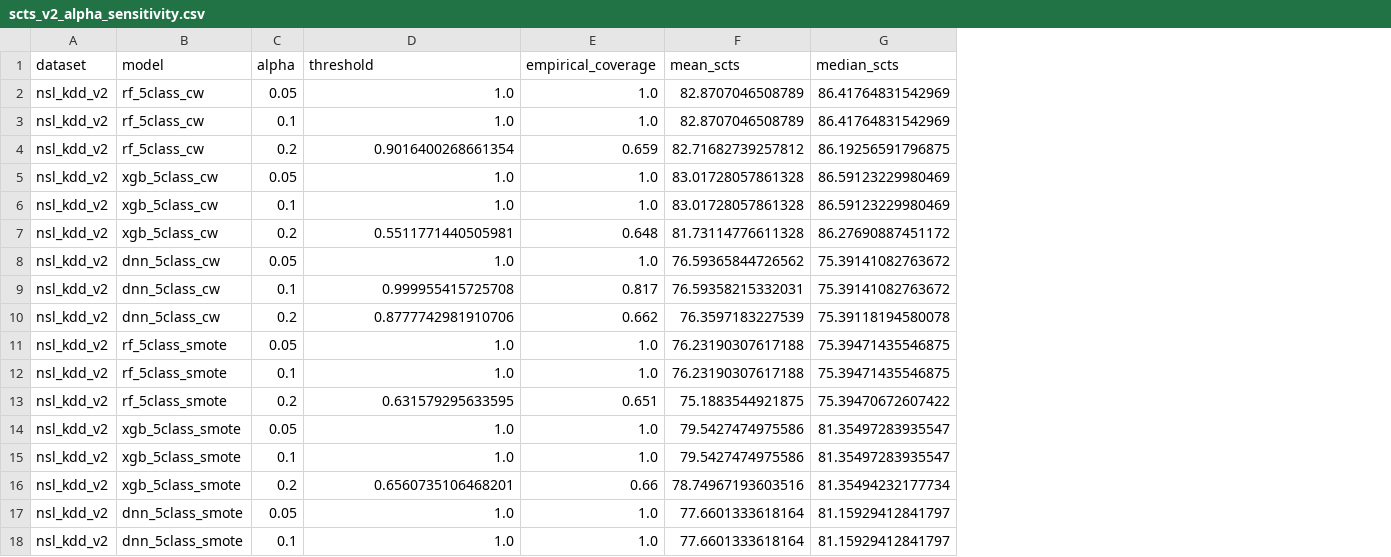
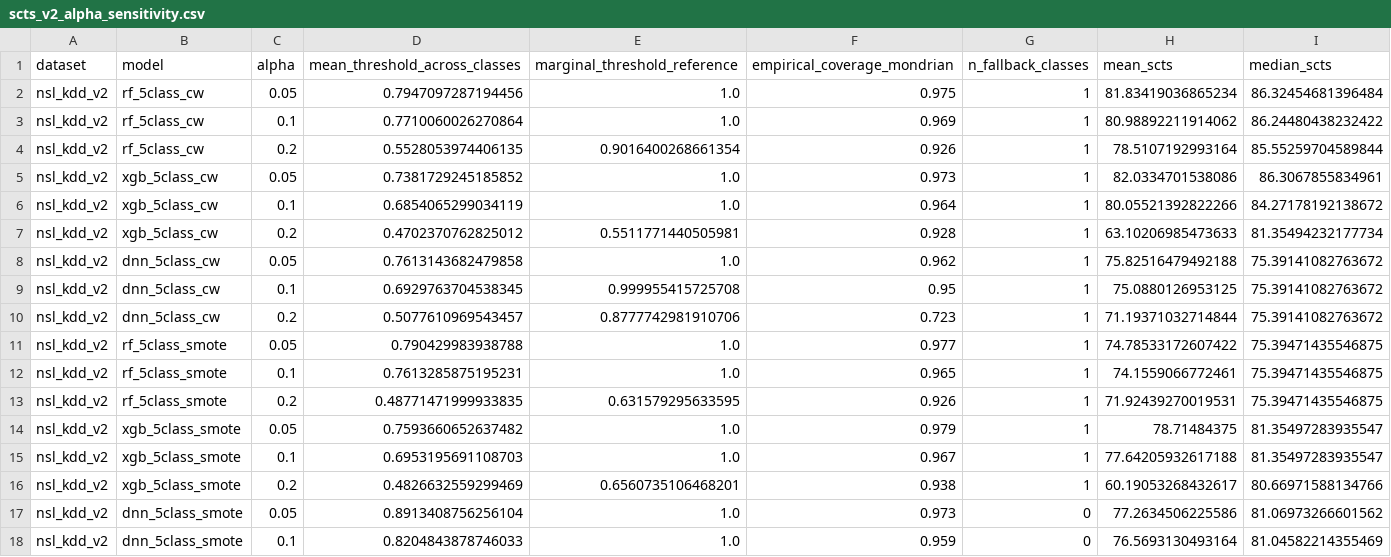
Before and after one commit to anasbiswas1/xids-research, a CSV file: results/tables/scts_v2_alpha_sensitivity.csv, drawn as a sheet; only a part is shown; removed rows and columns are numbered as before the commit, all else as after; the diff covers the shown part only; the diff names each change by its address in the sheet, - before the commit and + after, or states it on an @@ line.

Commit message:
Notebook 07c: SCTS-v2 trust score with Mondrian per-class conformal (18 models, geometric mean of calibration+stability+conformal, per-class thresholds with n<30 fallback, alpha sensitivity, per-class summary)

```diff
--- a/results/tables/scts_v2_alpha_sensitivity.csv
+++ b/results/tables/scts_v2_alpha_sensitivity.csv
+column D (mean_threshold_across_classes), rows 2-18: 0.7947097287194456 | 0.7710060026270864 | 0.5528053974406135 | 0.7381729245185852 | 0.6854065299034119 | 0.4702370762825012 | 0.7613143682479858 | 0.6929763704538345 | 0.5077610969543457 | 0.790429983938788 | 0.7613285875195231 | 0.48771471999933835 | 0.7593660652637482 | 0.6953195691108703 | 0.4826632559299469 | 0.8913408756256104 | 0.8204843878746033
-column E (empirical_coverage), rows 2-18: 1.0 | 1.0 | 0.659 | 1.0 | 1.0 | 0.648 | 1.0 | 0.817 | 0.662 | 1.0 | 1.0 | 0.651 | 1.0 | 1.0 | 0.66 | 1.0 | 1.0
+column F (empirical_coverage_mondrian), rows 2-18: 0.975 | 0.969 | 0.926 | 0.973 | 0.964 | 0.928 | 0.962 | 0.95 | 0.723 | 0.977 | 0.965 | 0.926 | 0.979 | 0.967 | 0.938 | 0.973 | 0.959
+column G (n_fallback_classes), rows 2-18: 1 | 1 | 1 | 1 | 1 | 1 | 1 | 1 | 1 | 1 | 1 | 1 | 1 | 1 | 1 | 0 | 0
-E1: threshold
+E1: marginal_threshold_reference
-H2 (mean_scts): 82.8707046508789
+H2 (mean_scts): 81.83419036865234
-I2 (median_scts): 86.41764831542969
+I2 (median_scts): 86.32454681396484
-H3 (mean_scts): 82.8707046508789
+H3 (mean_scts): 80.98892211914062
-I3 (median_scts): 86.41764831542969
+I3 (median_scts): 86.24480438232422
-H4 (mean_scts): 82.71682739257812
+H4 (mean_scts): 78.5107192993164
-I4 (median_scts): 86.19256591796875
+I4 (median_scts): 85.55259704589844
-H5 (mean_scts): 83.01728057861328
+H5 (mean_scts): 82.0334701538086
-I5 (median_scts): 86.59123229980469
+I5 (median_scts): 86.3067855834961
-H6 (mean_scts): 83.01728057861328
+H6 (mean_scts): 80.05521392822266
-I6 (median_scts): 86.59123229980469
+I6 (median_scts): 84.27178192138672
-H7 (mean_scts): 81.73114776611328
+H7 (mean_scts): 63.10206985473633
-I7 (median_scts): 86.27690887451172
+I7 (median_scts): 81.35494232177734
-H8 (mean_scts): 76.59365844726562
+H8 (mean_scts): 75.82516479492188
-H9 (mean_scts): 76.59358215332031
+H9 (mean_scts): 75.0880126953125
-H10 (mean_scts): 76.3597183227539
+H10 (mean_scts): 71.19371032714844
-I10 (median_scts): 75.39118194580078
+I10 (median_scts): 75.39141082763672
-H11 (mean_scts): 76.23190307617188
+H11 (mean_scts): 74.78533172607422
-H12 (mean_scts): 76.23190307617188
+H12 (mean_scts): 74.1559066772461
-H13 (mean_scts): 75.1883544921875
+H13 (mean_scts): 71.92439270019531
-I13 (median_scts): 75.39470672607422
+I13 (median_scts): 75.39471435546875
-H14 (mean_scts): 79.5427474975586
+H14 (mean_scts): 78.71484375
-H15 (mean_scts): 79.5427474975586
+H15 (mean_scts): 77.64205932617188
-H16 (mean_scts): 78.74967193603516
+H16 (mean_scts): 60.19053268432617
-I16 (median_scts): 81.35494232177734
+I16 (median_scts): 80.66971588134766
-H17 (mean_scts): 77.6601333618164
+H17 (mean_scts): 77.2634506225586
-I17 (median_scts): 81.15929412841797
+I17 (median_scts): 81.06973266601562
-H18 (mean_scts): 77.6601333618164
+H18 (mean_scts): 76.5693130493164
-I18 (median_scts): 81.15929412841797
+I18 (median_scts): 81.04582214355469
```
Also changed, not shown: 73 edited cells elsewhere in this file, results/tables/scts_v2_per_class_summary.csv, results/tables/scts_v2_validation.csv, 3 other files.
